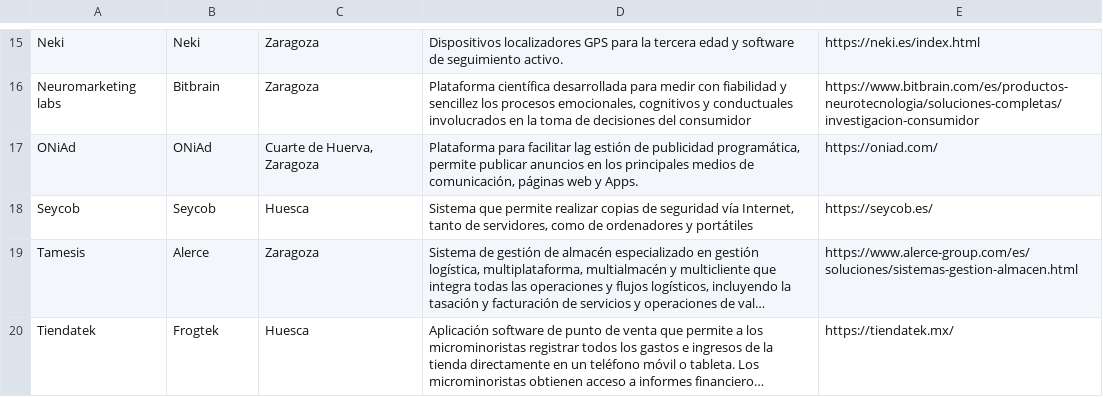
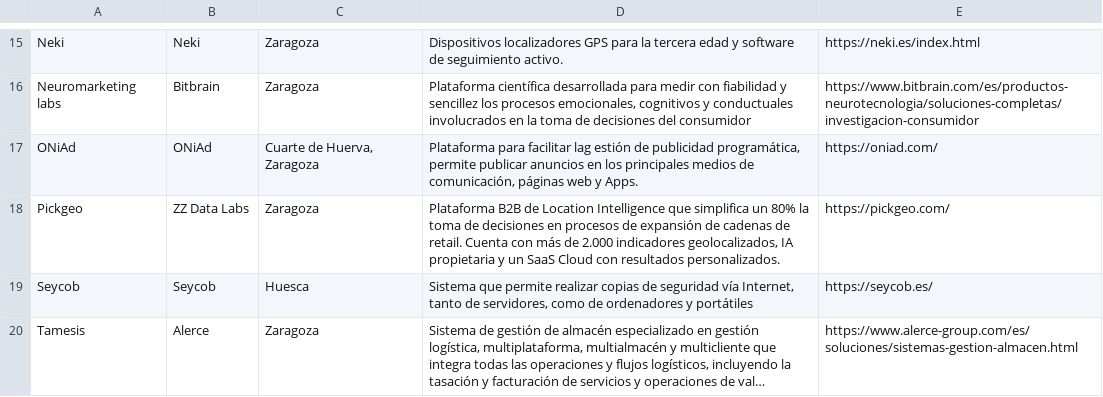
Before and after one commit to planaspa/productos-aragoneses, a CSV file: listado.csv, drawn as a sheet; only a part is shown, gaps mark what is left out; the shorter side is filled out with more unchanged rows; long unchanged cells end in ….

Commit message:
feat: add a company - pickgeo

```diff
--- a/listado.csv
+++ b/listado.csv
@@ -17,2 +17,3 @@ Neuromarketing labs,Bitbrain,Zaragoza,"Plataforma científica desarrollada para
 ONiAd,ONiAd,"Cuarte de Huerva, Zaragoza","Plataforma para facilitar lag estión de publicidad programática, permite publicar anuncios en los principales medios de comunicación, páginas web y Apps.",https://oniad.com/
+Pickgeo,ZZ Data Labs,"Zaragoza","Plataforma B2B de Location Intelligence que simplifica un 80% la toma de decisiones en procesos de expansión de cadenas de retail. Cuenta con más de 2.000 indicadores geolocalizados, IA propietaria y un SaaS Cloud con resultados personalizados.",https://pickgeo.com/
 Seycob,Seycob,Huesca,"Sistema que permite realizar copias de seguridad vía Internet, tanto de servidores, como de ordenadores y portátiles",https://seycob.es/
```
